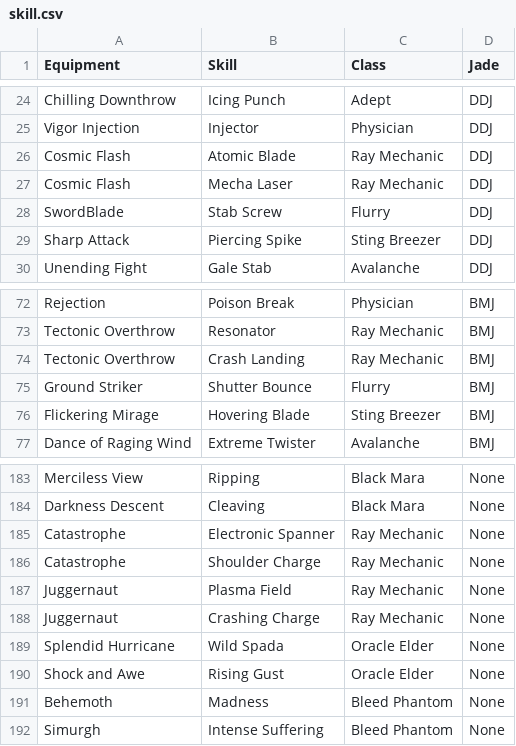
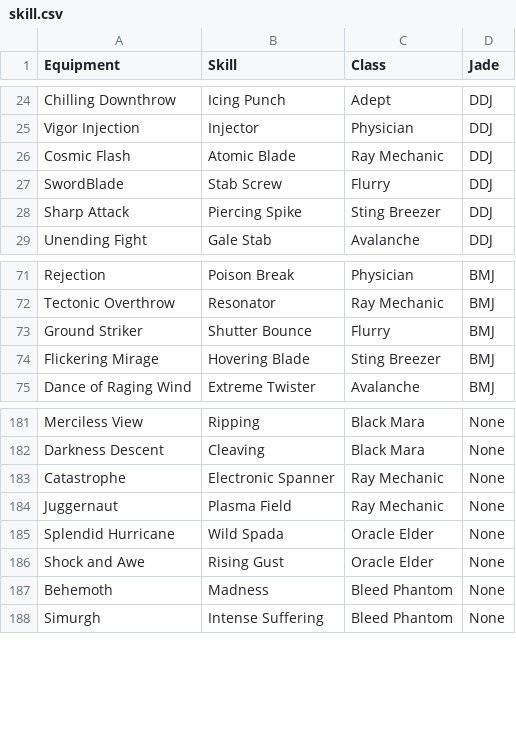
Before and after one commit to skurnia001/discord-dn-bot, a CSV file: skill.csv, drawn as a sheet; only a part is shown, gaps mark what is left out.

Commit message:
remove ride ability of ray mechanic
it is now renamed to be the same as the base skill

```diff
--- a/skill.csv
+++ b/skill.csv
@@ -26,3 +26,2 @@ Vigor Injection,Injector,Physician,DDJ
 Cosmic Flash,Atomic Blade,Ray Mechanic,DDJ
-Cosmic Flash,Mecha Laser,Ray Mechanic,DDJ
 SwordBlade,Stab Screw,Flurry,DDJ
@@ -73,3 +72,2 @@ Rejection,Poison Break,Physician,BMJ
 Tectonic Overthrow,Resonator,Ray Mechanic,BMJ
-Tectonic Overthrow,Crash Landing,Ray Mechanic,BMJ
 Ground Striker,Shutter Bounce,Flurry,BMJ
@@ -185,5 +183,3 @@ Darkness Descent,Cleaving,Black Mara,None
 Catastrophe,Electronic Spanner,Ray Mechanic,None
-Catastrophe,Shoulder Charge,Ray Mechanic,None
 Juggernaut,Plasma Field,Ray Mechanic,None
-Juggernaut,Crashing Charge,Ray Mechanic,None
 Splendid Hurricane,Wild Spada,Oracle Elder,None
```
